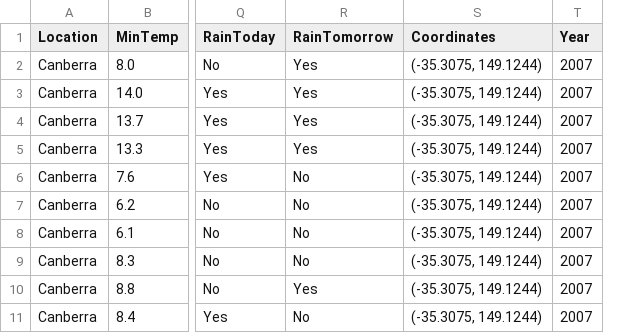
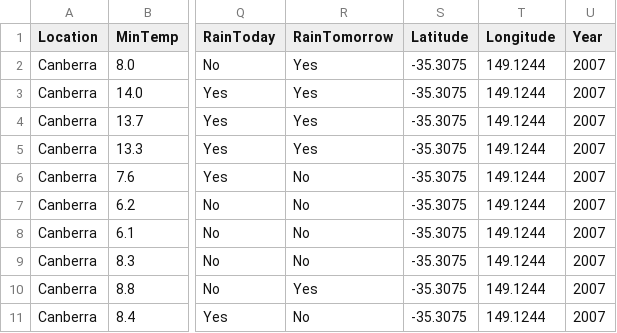
Before and after one commit to ClipLee/SUML_GR1_TMWT, a CSV file: data/data2007.csv, drawn as a sheet; only a part is shown, gaps mark what is left out; removed rows and columns are numbered as before the commit, all else as after; the diff names each change by its address in the sheet, - before the commit and + after, or states it on an @@ line.

Commit message:
Update model with new data, generate new model.h5 and encoder.pkl

```diff
--- a/data/data2007.csv
+++ b/data/data2007.csv
-column S (Coordinates), rows 2-11: all (-35.3075, 149.1244)
+column S (Latitude), rows 2-11: all -35.3075
+column T (Longitude), rows 2-11: all 149.1244
```
Also changed, not shown: 13 other files.
